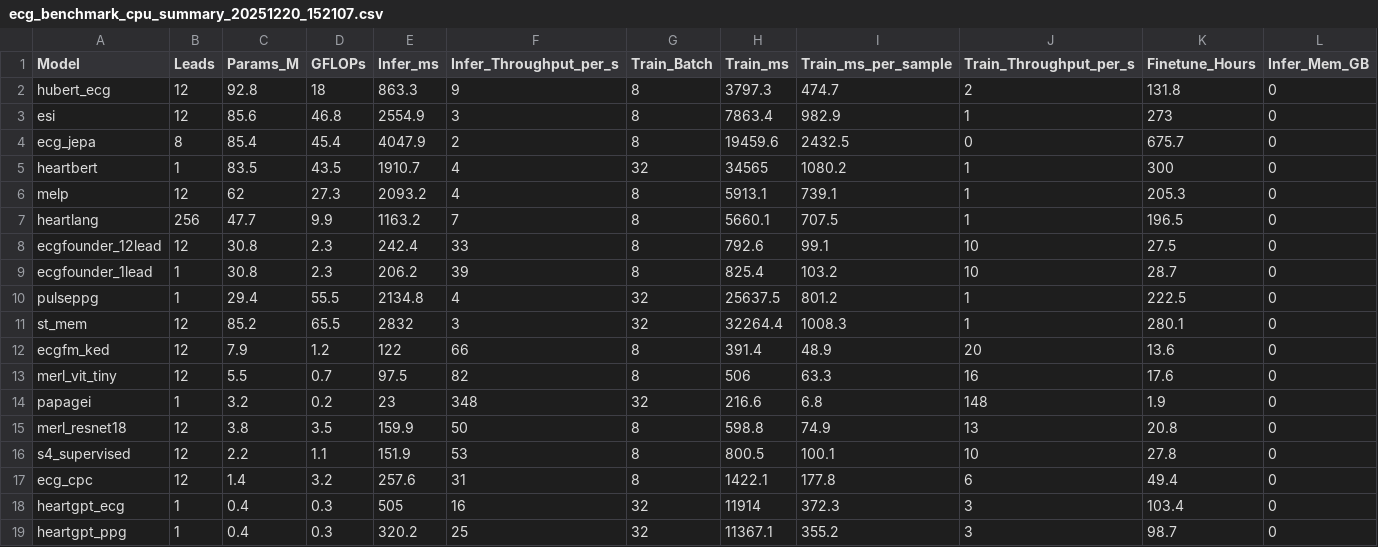
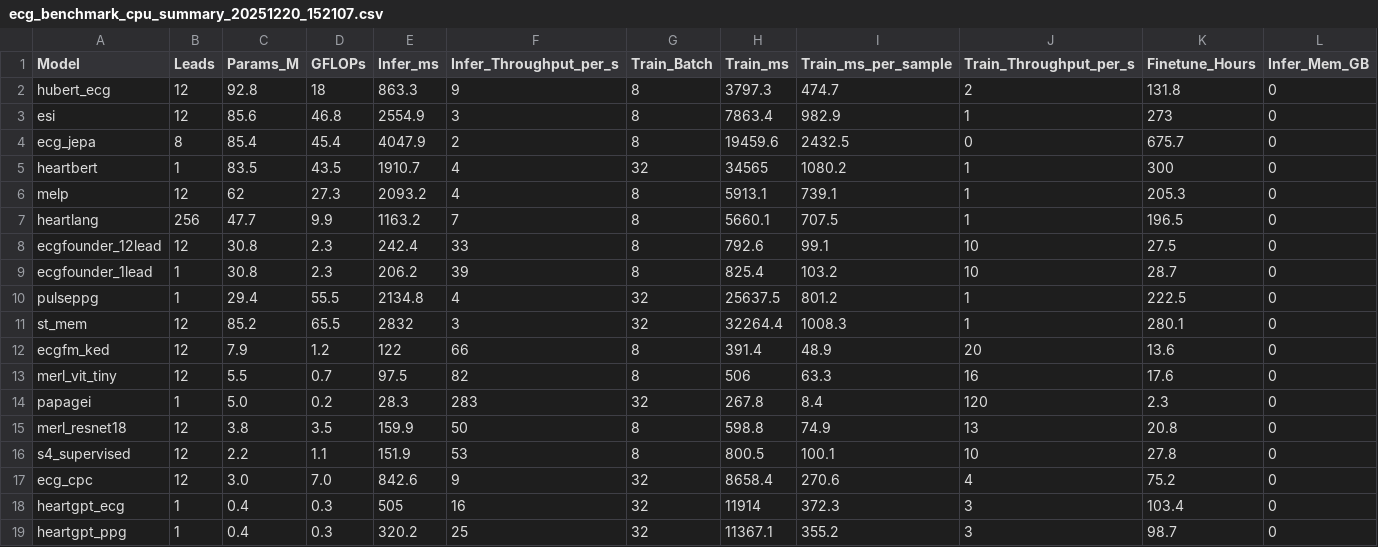
Before and after one commit to aramis00/ECGPPG_FM_dataset, a CSV file: script/FM_computation/results/ecg_benchmark_cpu_summary_20251220_152107.csv, drawn as a sheet; only a part is shown; the diff names each change by its address in the sheet, - before the commit and + after, or states it on an @@ line.

```diff
--- a/script/FM_computation/results/ecg_benchmark_cpu_summary_20251220_152107.csv
+++ b/script/FM_computation/results/ecg_benchmark_cpu_summary_20251220_152107.csv
-C14 (Params_M): 3.2
+C14 (Params_M): 5.0
-E14 (Infer_ms): 23
+E14 (Infer_ms): 28.3
-F14 (Infer_Throughput_per_s): 348
+F14 (Infer_Throughput_per_s): 283
-H14 (Train_ms): 216.6
+H14 (Train_ms): 267.8
-I14 (Train_ms_per_sample): 6.8
+I14 (Train_ms_per_sample): 8.4
-J14 (Train_Throughput_per_s): 148
+J14 (Train_Throughput_per_s): 120
-K14 (Finetune_Hours): 1.9
+K14 (Finetune_Hours): 2.3
-C17 (Params_M): 1.4
+C17 (Params_M): 3.0
-D17 (GFLOPs): 3.2
+D17 (GFLOPs): 7.0
-E17 (Infer_ms): 257.6
+E17 (Infer_ms): 842.6
-F17 (Infer_Throughput_per_s): 31
+F17 (Infer_Throughput_per_s): 9
-G17 (Train_Batch): 8
+G17 (Train_Batch): 32
-H17 (Train_ms): 1422.1
+H17 (Train_ms): 8658.4
-I17 (Train_ms_per_sample): 177.8
+I17 (Train_ms_per_sample): 270.6
-J17 (Train_Throughput_per_s): 6
+J17 (Train_Throughput_per_s): 4
-K17 (Finetune_Hours): 49.4
+K17 (Finetune_Hours): 75.2
```
Also changed, not shown: script/FM_computation/results/ecg_benchmark_A100_20251219_222658.csv, script/FM_computation/results/ecg_benchmark_A100_summary_20251219_222658.csv, 10 other files.
